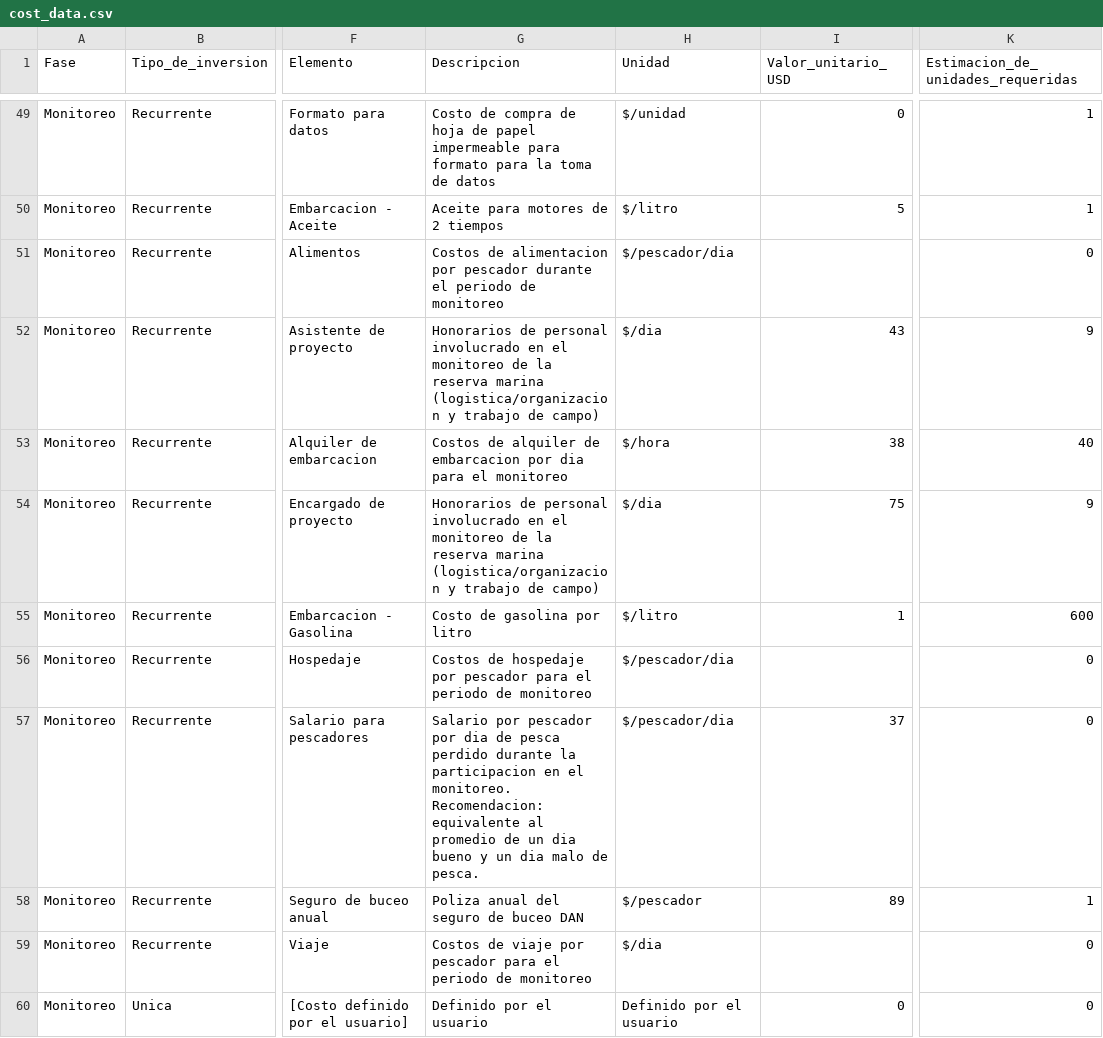
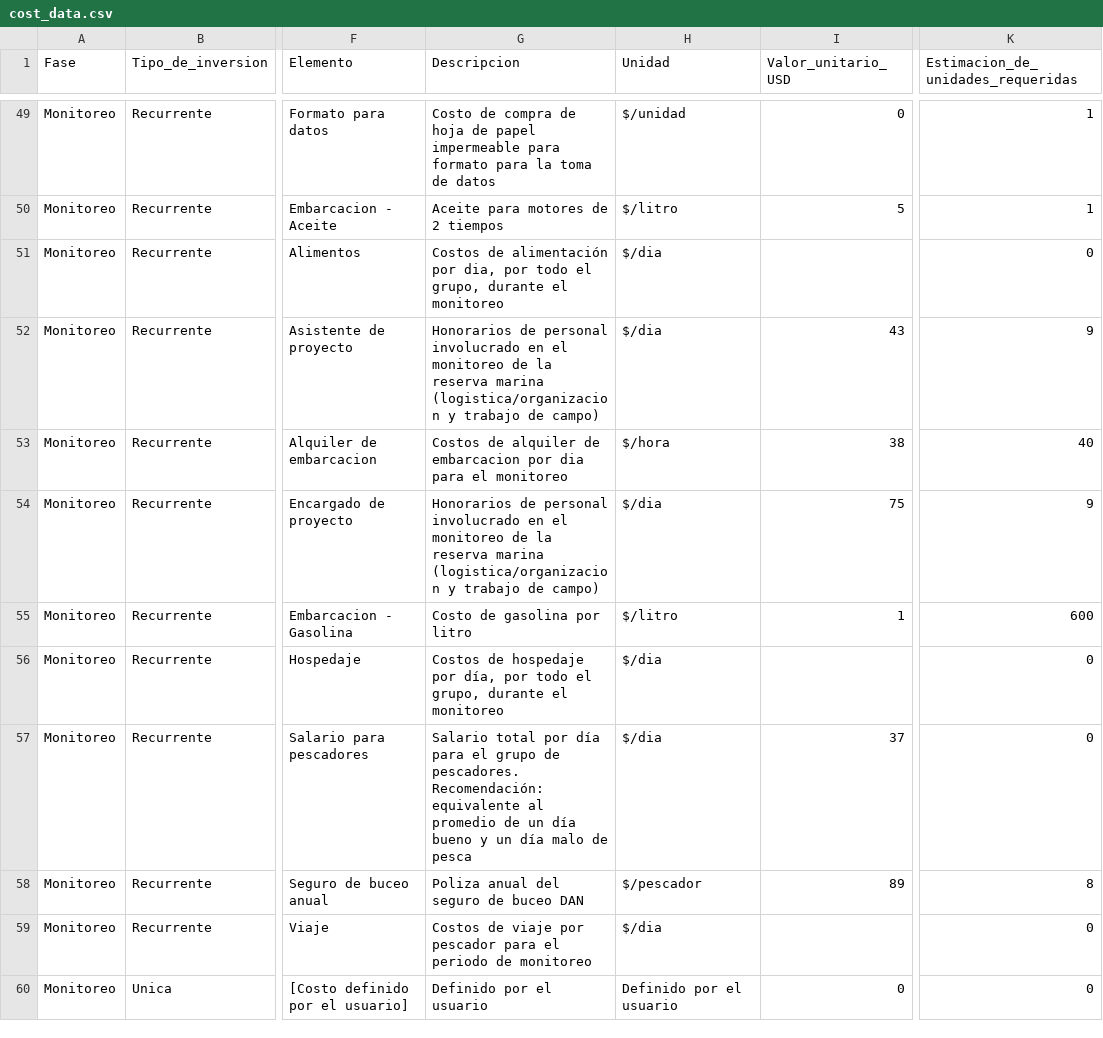
Before and after one commit to InnovacionAzul/AppCosteo, a CSV file: www/cost_data.csv, drawn as a sheet; only a part is shown, gaps mark what is left out; the diff covers the shown part only; the diff names each change by its address in the sheet, - before the commit and + after, or states it on an @@ line.

```diff
--- a/www/cost_data.csv
+++ b/www/cost_data.csv
-G51 (Descripcion): Costos de alimentacion por pescador durante el periodo de monitoreo
+G51 (Descripcion): Costos de alimentación por dia, por todo el grupo, durante el monitoreo
-H51 (Unidad): $/pescador/dia
+H51 (Unidad): $/dia
-G56 (Descripcion): …hospedaje por pescador para el periodo de monitoreo
+G56 (Descripcion): …hospedaje por día, por todo el grupo, durante el monitoreo
-H56:H57 (Unidad): $/pescador/dia
+H56:H57 (Unidad): $/dia
-G57 (Descripcion): Salario por pescador por dia de pesca perdido durante la participacion en el monitoreo. Recomendacion: equivalente al promedio de un dia bueno y un dia malo de pesca.
+G57 (Descripcion): Salario total por día para el grupo de pescadores. Recomendación: equivalente al promedio de un día bueno y un día malo de pesca
-K58: 1
+K58: 8
```
Also changed, not shown: 12 edited cells elsewhere in this file.
